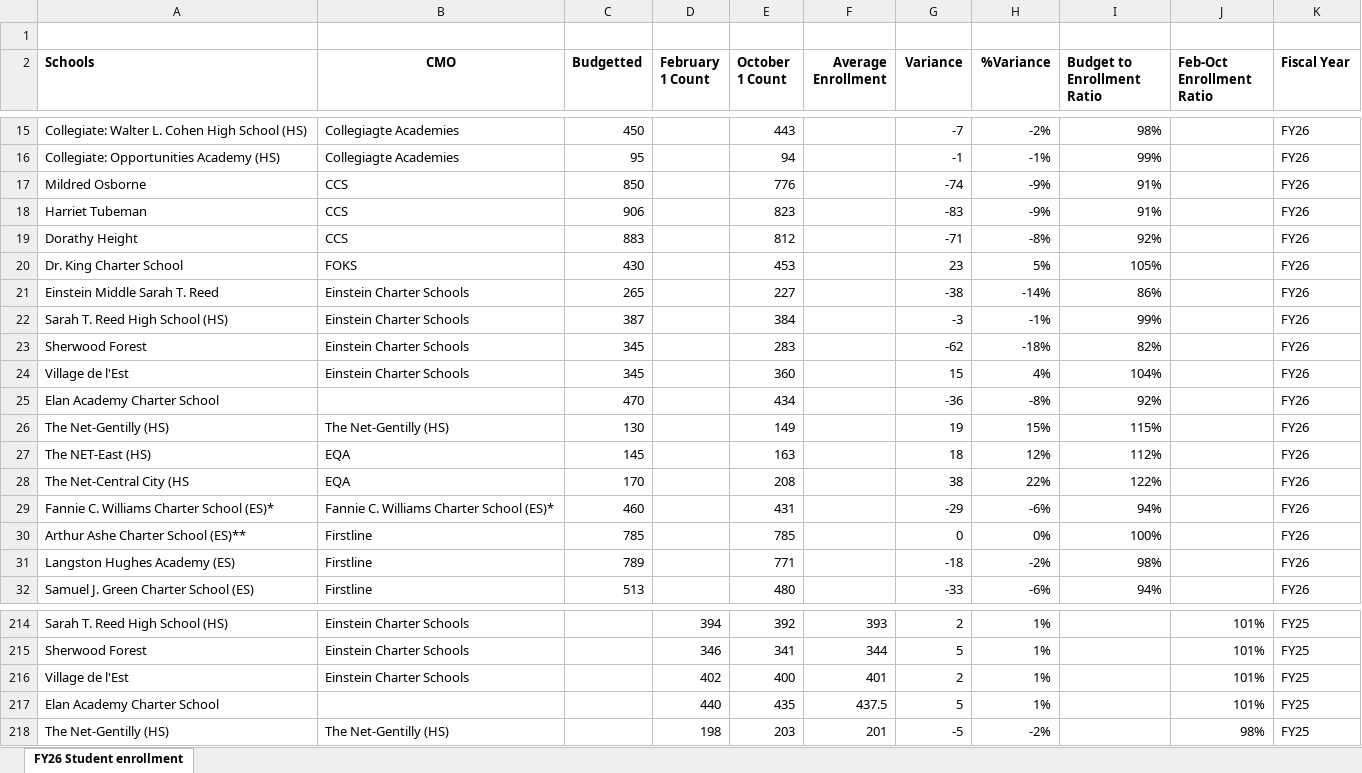
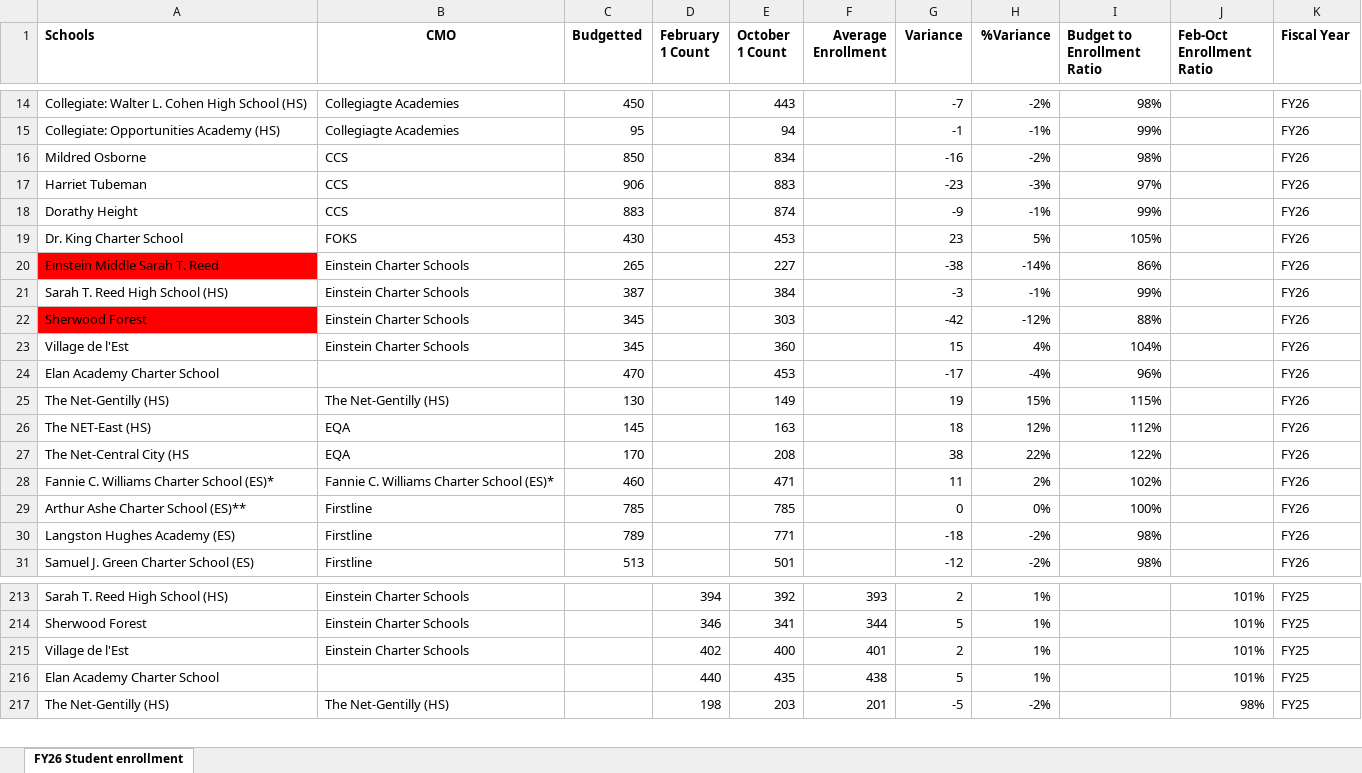
Before and after one commit to Emmanuel-igbokwe/NOLA-School-Finance-tracker, an Excel workbook: Enrollment FY26.xlsx, sheet FY26 Student enrollment, drawn as a sheet; only a part is shown, gaps mark what is left out; values as stored, in another font and other column widths than the file's, no borders; removed rows and columns are numbered as before the commit, all else as after; the diff covers the shown part only; the diff names each change by its address in the sheet, - before the commit and + after, or states it on an @@ line.

```diff
--- a/Enrollment FY26.xlsx (sheet FY26 Student enrollment)
+++ b/Enrollment FY26.xlsx (sheet FY26 Student enrollment)
-row 1: (empty)
-E16 (October 1 Count): 776
+E16 (October 1 Count): 834
-G16 (Variance): -74
+G16 (Variance): -16
-H16 (%Variance): -9%
+H16 (%Variance): -2%
-I16 (Budget to Enrollment Ratio): 91%
+I16 (Budget to Enrollment Ratio): 98%
-E17 (October 1 Count): 823
+E17 (October 1 Count): 883
-G17 (Variance): -83
+G17 (Variance): -23
-H17 (%Variance): -9%
+H17 (%Variance): -3%
-I17 (Budget to Enrollment Ratio): 91%
+I17 (Budget to Enrollment Ratio): 97%
-E18 (October 1 Count): 812
+E18 (October 1 Count): 874
-G18 (Variance): -71
+G18 (Variance): -9
-H18 (%Variance): -8%
+H18 (%Variance): -1%
-I18 (Budget to Enrollment Ratio): 92%
+I18 (Budget to Enrollment Ratio): 99%
-A20 fill: none
+A20 fill: #FF0000
-A22 fill: none
+A22 fill: #FF0000
-E22 (October 1 Count): 283
+E22 (October 1 Count): 303
-G22 (Variance): -62
+G22 (Variance): -42
-H22 (%Variance): -18%
+H22 (%Variance): -12%
-I22 (Budget to Enrollment Ratio): 82%
+I22 (Budget to Enrollment Ratio): 88%
-E24 (October 1 Count): 434
+E24 (October 1 Count): 453
-G24 (Variance): -36
+G24 (Variance): -17
-H24 (%Variance): -8%
+H24 (%Variance): -4%
-I24 (Budget to Enrollment Ratio): 92%
+I24 (Budget to Enrollment Ratio): 96%
-E28 (October 1 Count): 431
+E28 (October 1 Count): 471
-G28 (Variance): -29
+G28 (Variance): 11
-H28 (%Variance): -6%
+H28 (%Variance): 2%
-I28 (Budget to Enrollment Ratio): 94%
+I28 (Budget to Enrollment Ratio): 102%
-E31 (October 1 Count): 480
+E31 (October 1 Count): 501
-G31 (Variance): -33
+G31 (Variance): -12
-H31 (%Variance): -6%
+H31 (%Variance): -2%
-I31 (Budget to Enrollment Ratio): 94%
+I31 (Budget to Enrollment Ratio): 98%
-F216 (Average Enrollment): 437.5
+F216 (Average Enrollment): 438
```
Also changed, not shown: 64 added rows, 36 edited cells and cell formats elsewhere in this sheet, formulas that keep their value.
